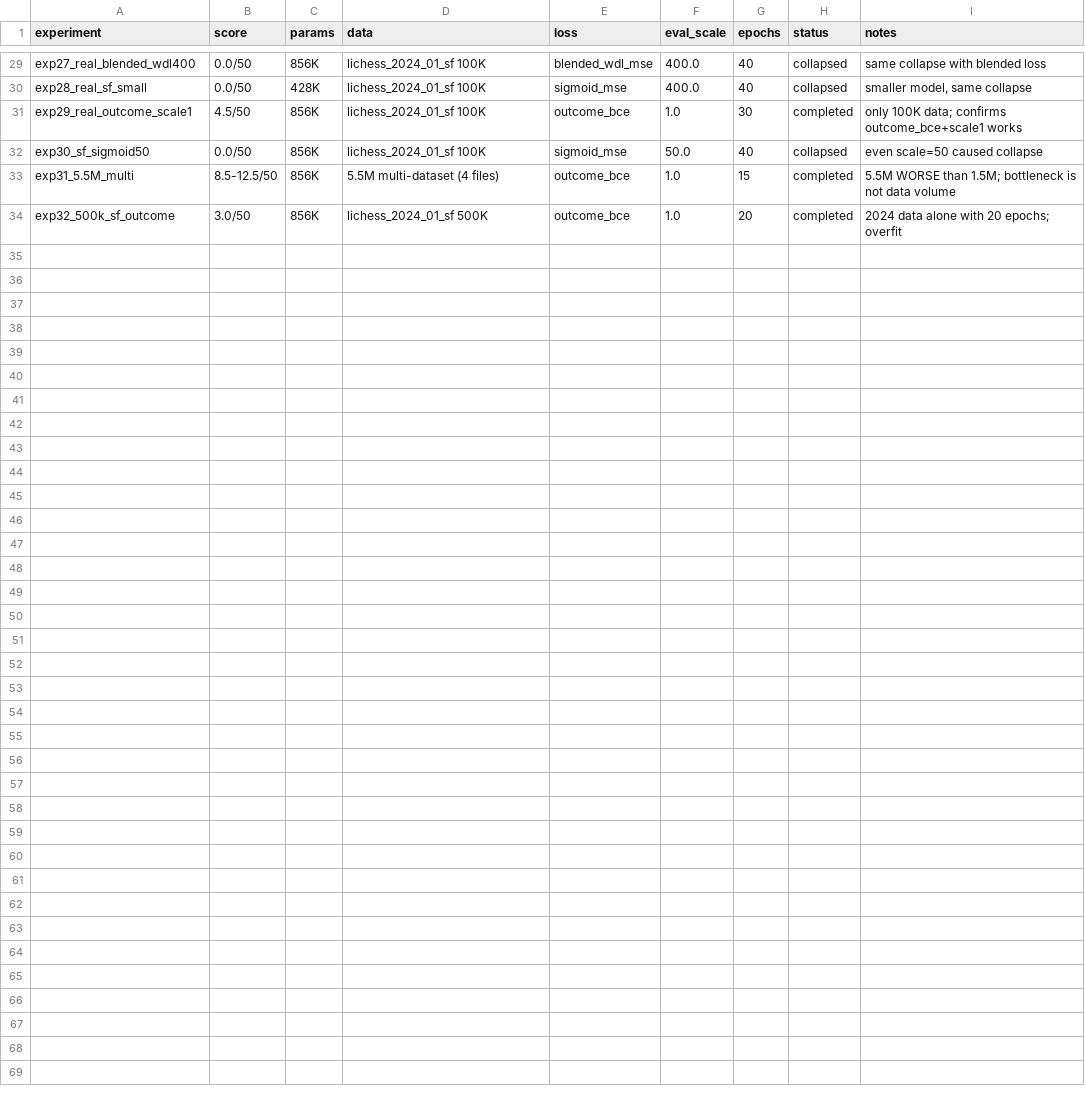
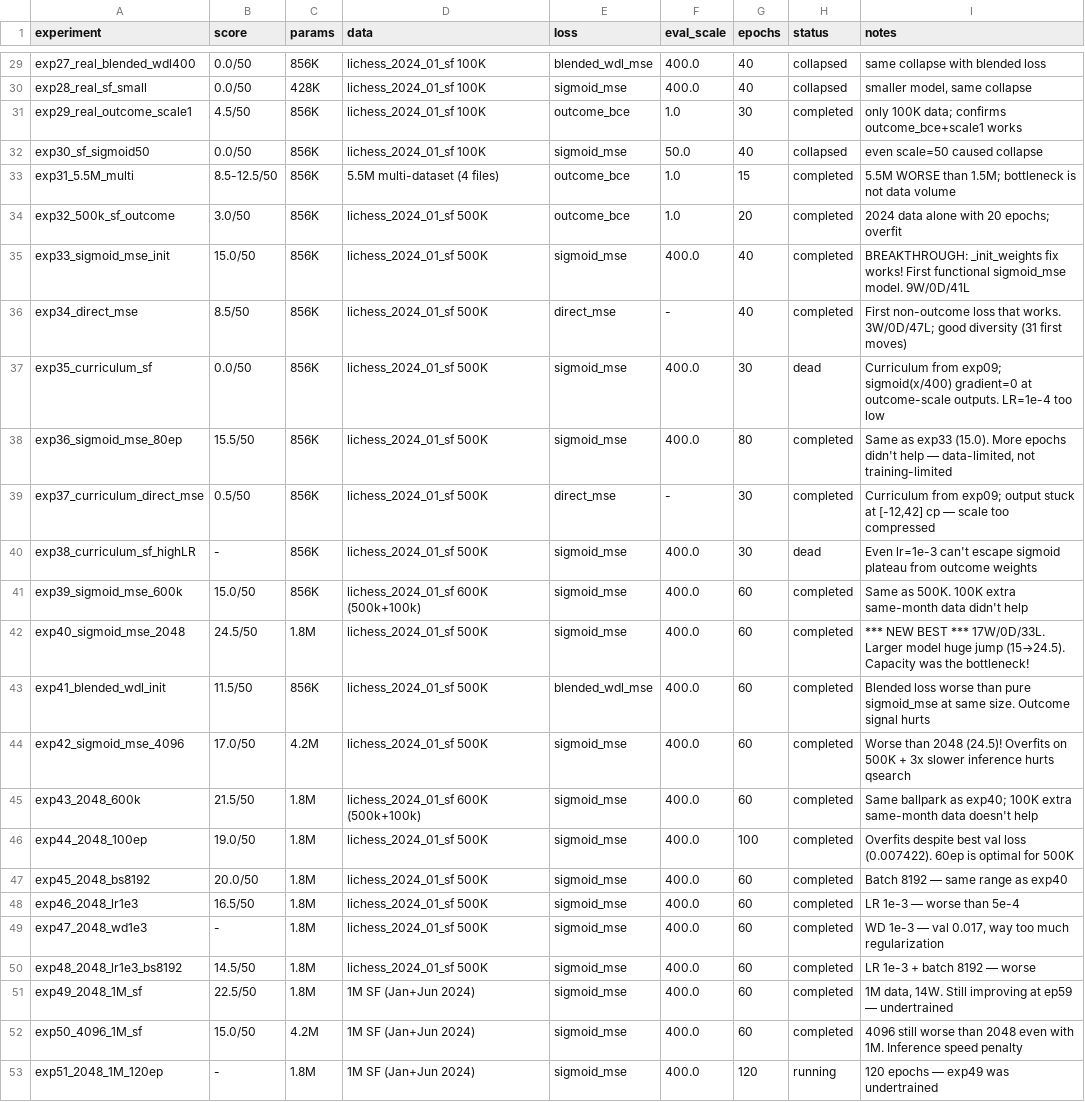
Before and after one commit to benedictbrady/chess-challenge, a TSV file: training/results.tsv, drawn as a sheet; only a part is shown, gaps mark what is left out.

```diff
--- a/training/results.tsv
+++ b/training/results.tsv
@@ -34 +34,20 @@ exp31_5.5M_multi	8.5-12.5/50	856K	5.5M multi-dataset (4 files)	outcome_bce	1.0	1
 exp32_500k_sf_outcome	3.0/50	856K	lichess_2024_01_sf 500K	outcome_bce	1.0	20	completed	2024 data alone with 20 epochs; overfit
+exp33_sigmoid_mse_init	15.0/50	856K	lichess_2024_01_sf 500K	sigmoid_mse	400.0	40	completed	BREAKTHROUGH: _init_weights fix works! First functional sigmoid_mse model. 9W/0D/41L
+exp34_direct_mse	8.5/50	856K	lichess_2024_01_sf 500K	direct_mse	-	40	completed	First non-outcome loss that works. 3W/0D/47L; good diversity (31 first moves)
+exp35_curriculum_sf	0.0/50	856K	lichess_2024_01_sf 500K	sigmoid_mse	400.0	30	dead	Curriculum from exp09; sigmoid(x/400) gradient=0 at outcome-scale outputs. LR=1e-4 too low
+exp36_sigmoid_mse_80ep	15.5/50	856K	lichess_2024_01_sf 500K	sigmoid_mse	400.0	80	completed	Same as exp33 (15.0). More epochs didn't help — data-limited, not training-limited
+exp37_curriculum_direct_mse	0.5/50	856K	lichess_2024_01_sf 500K	direct_mse	-	30	completed	Curriculum from exp09; output stuck at [-12,42] cp — scale too compressed
+exp38_curriculum_sf_highLR	-	856K	lichess_2024_01_sf 500K	sigmoid_mse	400.0	30	dead	Even lr=1e-3 can't escape sigmoid plateau from outcome weights
+exp39_sigmoid_mse_600k	15.0/50	856K	lichess_2024_01_sf 600K (500k+100k)	sigmoid_mse	400.0	60	completed	Same as 500K. 100K extra same-month data didn't help
+exp40_sigmoid_mse_2048	24.5/50	1.8M	lichess_2024_01_sf 500K	sigmoid_mse	400.0	60	completed	*** NEW BEST *** 17W/0D/33L. Larger model huge jump (15→24.5). Capacity was the bottleneck!
+exp41_blended_wdl_init	11.5/50	856K	lichess_2024_01_sf 500K	blended_wdl_mse	400.0	60	completed	Blended loss worse than pure sigmoid_mse at same size. Outcome signal hurts
+exp42_sigmoid_mse_4096	17.0/50	4.2M	lichess_2024_01_sf 500K	sigmoid_mse	400.0	60	completed	Worse than 2048 (24.5)! Overfits on 500K + 3x slower inference hurts qsearch
+exp43_2048_600k	21.5/50	1.8M	lichess_2024_01_sf 600K (500k+100k)	sigmoid_mse	400.0	60	completed	Same ballpark as exp40; 100K extra same-month data doesn't help
+exp44_2048_100ep	19.0/50	1.8M	lichess_2024_01_sf 500K	sigmoid_mse	400.0	100	completed	Overfits despite best val loss (0.007422). 60ep is optimal for 500K
+exp45_2048_bs8192	20.0/50	1.8M	lichess_2024_01_sf 500K	sigmoid_mse	400.0	60	completed	Batch 8192 — same range as exp40
+exp46_2048_lr1e3	16.5/50	1.8M	lichess_2024_01_sf 500K	sigmoid_mse	400.0	60	completed	LR 1e-3 — worse than 5e-4
+exp47_2048_wd1e3	-	1.8M	lichess_2024_01_sf 500K	sigmoid_mse	400.0	60	completed	WD 1e-3 — val 0.017, way too much regularization
+exp48_2048_lr1e3_bs8192	14.5/50	1.8M	lichess_2024_01_sf 500K	sigmoid_mse	400.0	60	completed	LR 1e-3 + batch 8192 — worse
+exp49_2048_1M_sf	22.5/50	1.8M	1M SF (Jan+Jun 2024)	sigmoid_mse	400.0	60	completed	1M data, 14W. Still improving at ep59 — undertrained
+exp50_4096_1M_sf	15.0/50	4.2M	1M SF (Jan+Jun 2024)	sigmoid_mse	400.0	60	completed	4096 still worse than 2048 even with 1M. Inference speed penalty
+exp51_2048_1M_120ep	-	1.8M	1M SF (Jan+Jun 2024)	sigmoid_mse	400.0	120	running	120 epochs — exp49 was undertrained
```
Also changed, not shown: 1 other file.
